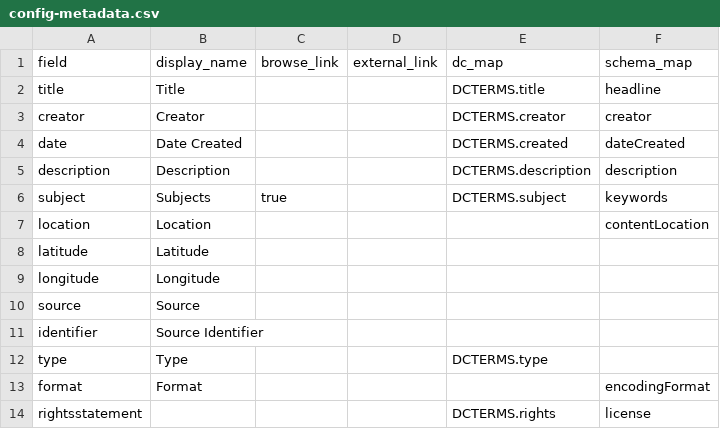
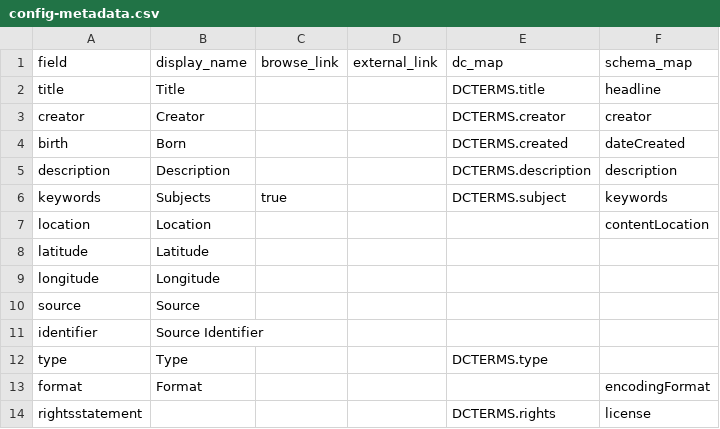
Before and after one commit to uidaholib/collectionbuilder-csv-template, a CSV file: _data/config-metadata.csv, drawn as a sheet.

Commit message:
basic configs

```diff
--- a/_data/config-metadata.csv
+++ b/_data/config-metadata.csv
@@ -3,5 +3,5 @@ title,Title,,,DCTERMS.title,headline
 creator,Creator,,,DCTERMS.creator,creator
-date,Date Created,,,DCTERMS.created,dateCreated
+birth,Born,,,DCTERMS.created,dateCreated
 description,Description,,,DCTERMS.description,description
-subject,Subjects,true,,DCTERMS.subject,keywords
+keywords,Subjects,true,,DCTERMS.subject,keywords
 location,Location,,,,contentLocation
```
Also changed, not shown: 6 other files.
